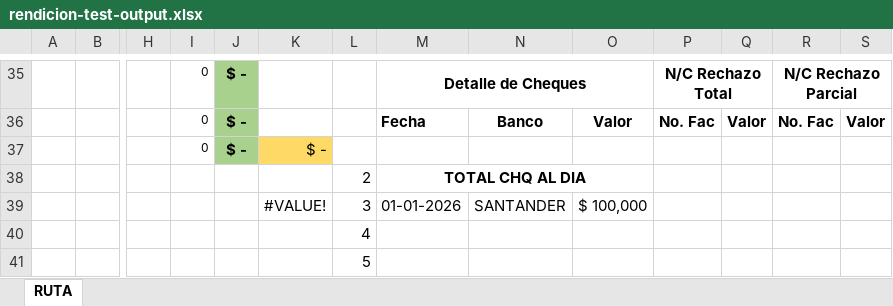
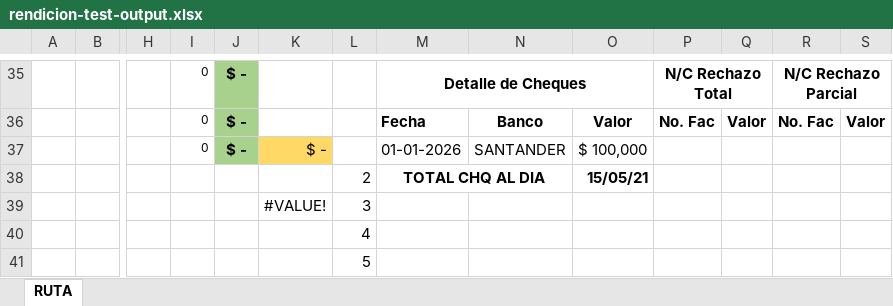
Before and after one commit to estebanrojasc/sephora, an Excel workbook: scripts/.tmp/rendicion-test-output.xlsx, sheet RUTA, drawn as a sheet; only a part is shown, gaps mark what is left out; values as stored, in another font and other column widths than the file's, no borders; charts and pictures not drawn; removed rows and columns are numbered as before the commit, all else as after; rows hold the shown columns only; the diff names each change by its address in the sheet, - before the commit and + after, or states it on an @@ line.

```diff
--- a/scripts/.tmp/rendicion-test-output.xlsx (sheet RUTA)
+++ b/scripts/.tmp/rendicion-test-output.xlsx (sheet RUTA)
-M37: (empty)
+M37: 01-01-2026
-N37: (empty)
+N37: SANTANDER
-O37: (empty)
+O37: $ 100,000
-M38:O38 merged
+M38:N38 merged
-O38: (empty)
+O38: 15/05/21
-row 39:  |  |  |  |  | #VALUE! | 3 | 01-01-2026 | SANTANDER | $ 100,000
+row 39:  |  |  |  |  | #VALUE! | 3
```
Also changed, not shown: scripts/.tmp/consolidado-test.xlsx, templates/RUTA CFT-ABL -2026.xlsx, 28 other files.
